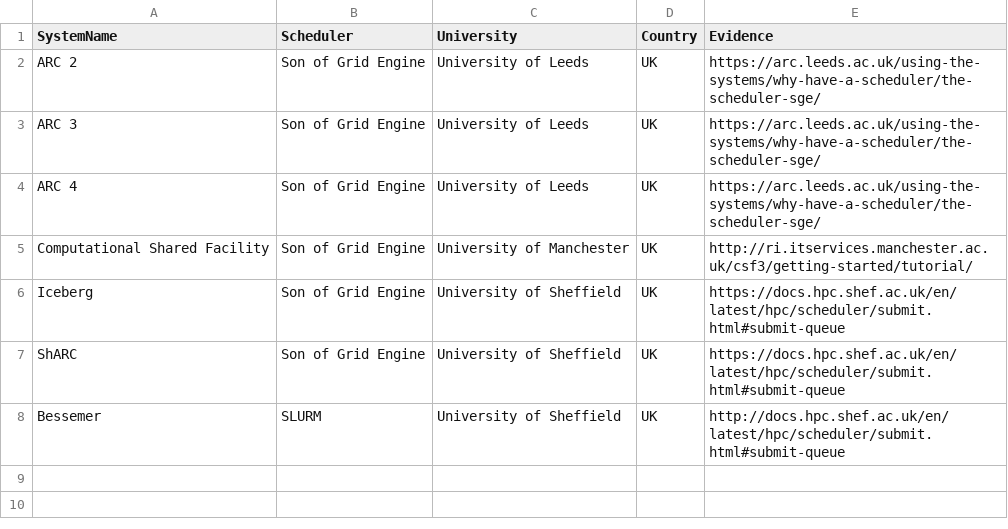
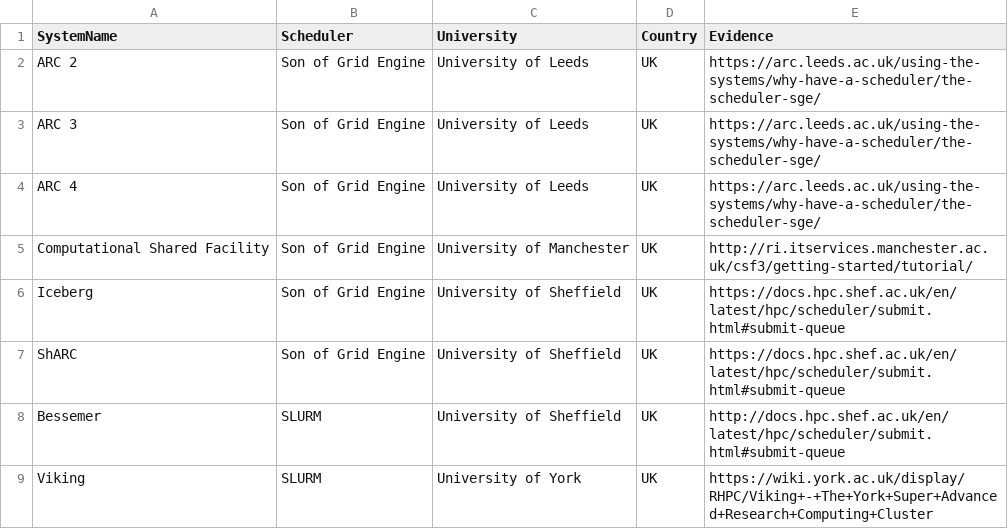
Before and after one commit to mikecroucher/HPC_schedulers, a CSV file: Academic.csv, drawn as a sheet; the diff names each change by its address in the sheet, - before the commit and + after, or states it on an @@ line.

Commit message:
Added University of York's Viking system

```diff
--- a/Academic.csv
+++ b/Academic.csv
+row 9: Viking | SLURM | University of York | UK | https://wiki.york.ac.uk/display/RHPC/Viking+-+The+York+Super+Advanced+Research+Computing+Cluster
```
